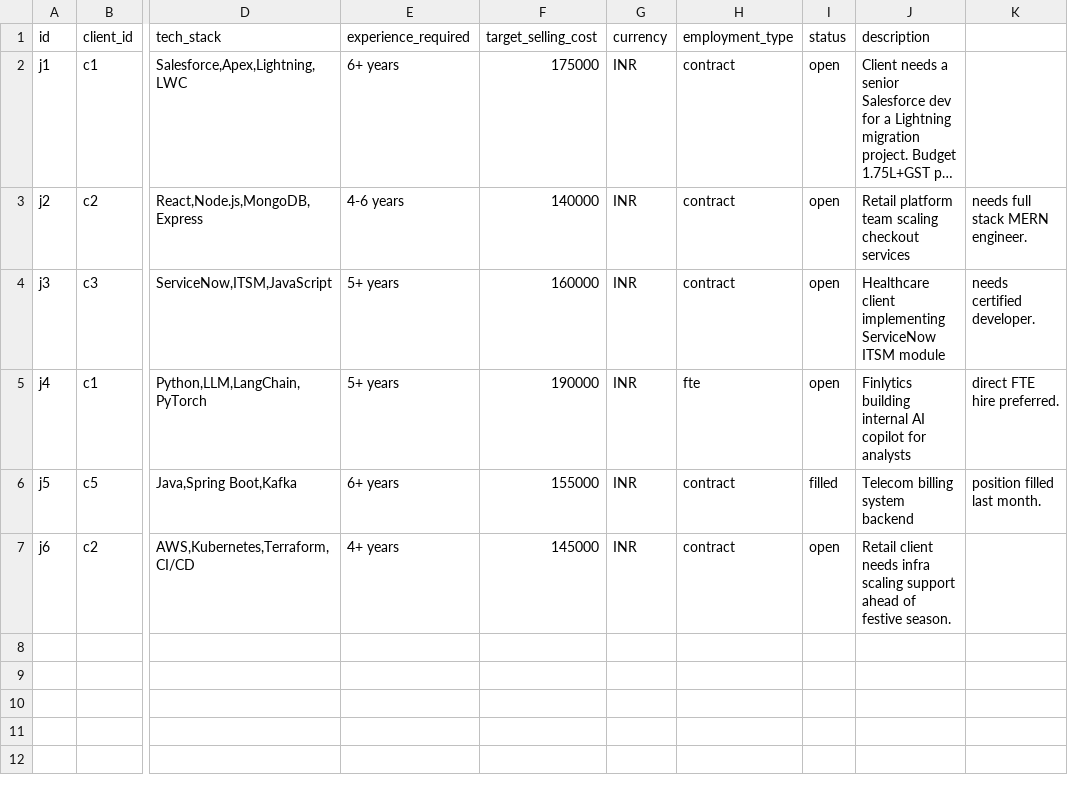
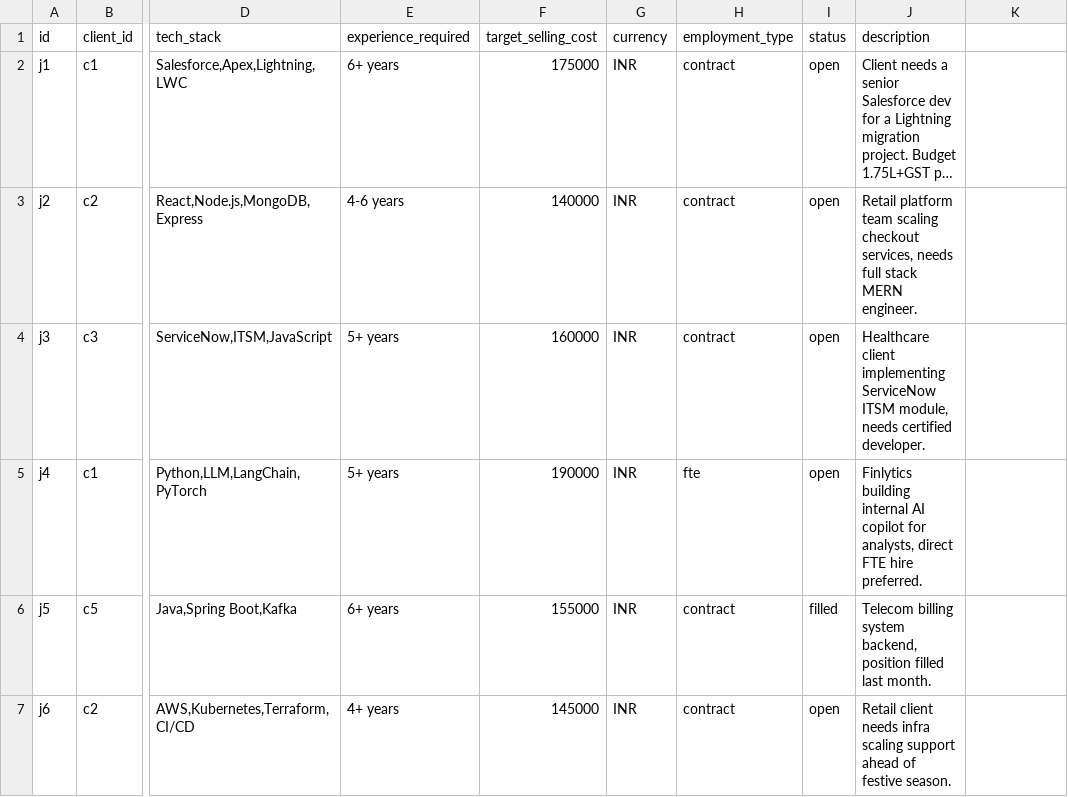
Before and after one commit to meanMonk/setuhire, a CSV file: docs/jobs.csv, drawn as a sheet; only a part is shown, gaps mark what is left out; long unchanged cells end in …; the diff names each change by its address in the sheet, - before the commit and + after, or states it on an @@ line.

```diff
--- a/docs/jobs.csv
+++ b/docs/jobs.csv
-J3 (description): …scaling checkout services
+J3 (description): …scaling checkout services, needs full stack MERN engineer.
-K3: needs full stack MERN engineer.
+K3: (empty)
-J4 (description): …ServiceNow ITSM module
+J4 (description): …ServiceNow ITSM module, needs certified developer.
-K4: needs certified developer.
+K4: (empty)
-J5 (description): …copilot for analysts
+J5 (description): …copilot for analysts, direct FTE hire preferred.
-K5: direct FTE hire preferred.
+K5: (empty)
-J6 (description): Telecom billing system backend
+J6 (description): Telecom billing system backend, position filled last month.
-K6: position filled last month.
+K6: (empty)
```
Also changed, not shown: docs/interviews.csv, docs/job_candidate_matches.csv, 29 other files.
